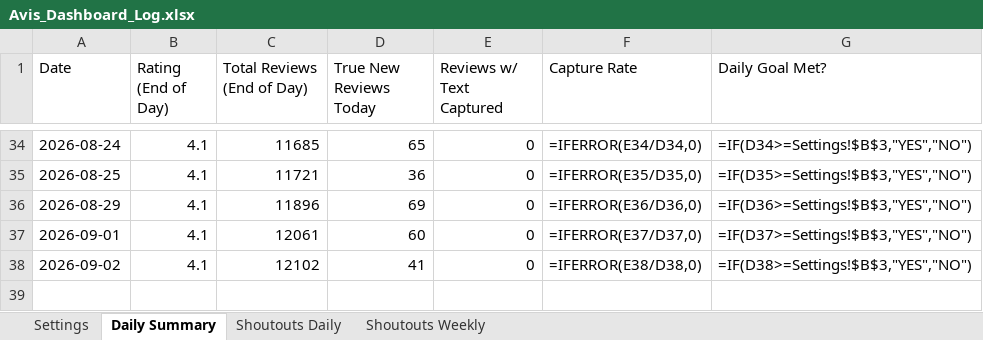
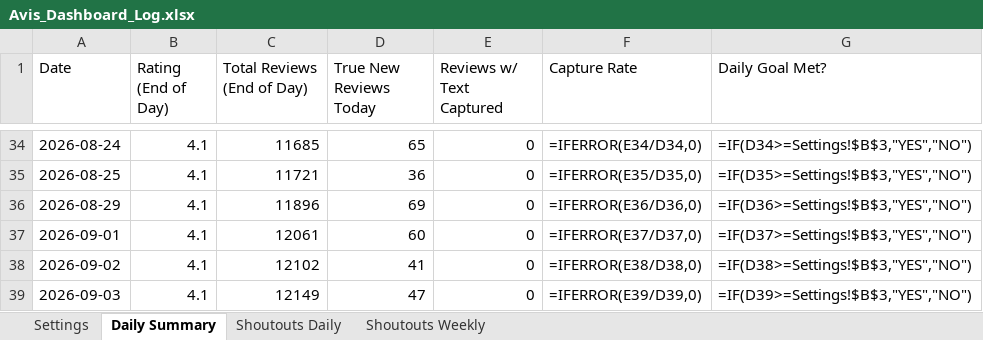
Before and after one commit to mikquayle/Avis-Dashboard, an Excel workbook: data/logs/Avis_Dashboard_Log.xlsx, sheet Daily Summary, drawn as a sheet; only a part is shown, gaps mark what is left out; values as stored, in another font and other column widths than the file's, no borders; formulas without a stored value are shown as written; the diff names each change by its address in the sheet, - before the commit and + after, or states it on an @@ line.

```diff
--- a/data/logs/Avis_Dashboard_Log.xlsx (sheet Daily Summary)
+++ b/data/logs/Avis_Dashboard_Log.xlsx (sheet Daily Summary)
+row 39: 2026-09-03 | 4.1 | 12149 | 47 | 0 | =IFERROR(E39/D39,0) | =IF(D39>=Settings!$B$3,"YES","NO")
```
Also changed, not shown: 1 other file.
